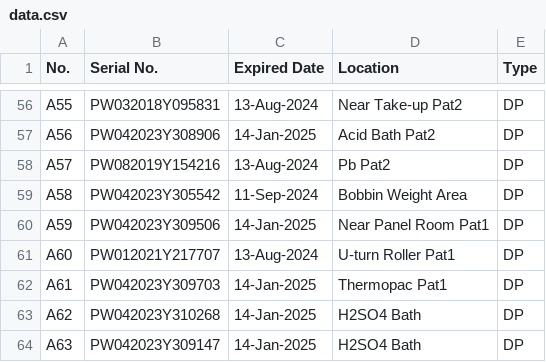
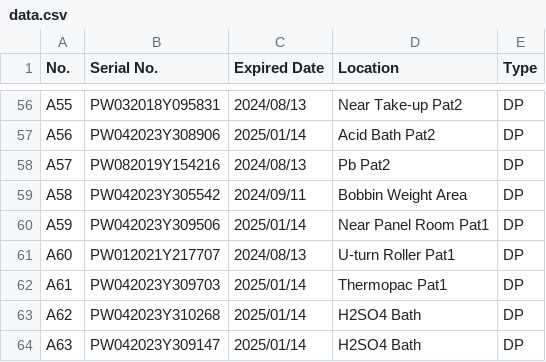
Before and after one commit to RasidinHatta/ens-dev, a CSV file: public/data.csv, drawn as a sheet; only a part is shown, gaps mark what is left out; the diff covers the shown part only; the diff names each change by its address in the sheet, - before the commit and + after, or states it on an @@ line.

Commit message:
Date Sorted

```diff
--- a/public/data.csv
+++ b/public/data.csv
-C56 (Expired Date): 13-Aug-2024
+C56 (Expired Date): 2024/08/13
-C57 (Expired Date): 14-Jan-2025
+C57 (Expired Date): 2025/01/14
-C58 (Expired Date): 13-Aug-2024
+C58 (Expired Date): 2024/08/13
-C59 (Expired Date): 11-Sep-2024
+C59 (Expired Date): 2024/09/11
-C60 (Expired Date): 14-Jan-2025
+C60 (Expired Date): 2025/01/14
-C61 (Expired Date): 13-Aug-2024
+C61 (Expired Date): 2024/08/13
-C62:C64 (Expired Date): 14-Jan-2025
+C62:C64 (Expired Date): 2025/01/14
```
Also changed, not shown: 54 edited cells elsewhere in this file, 2 other files.
